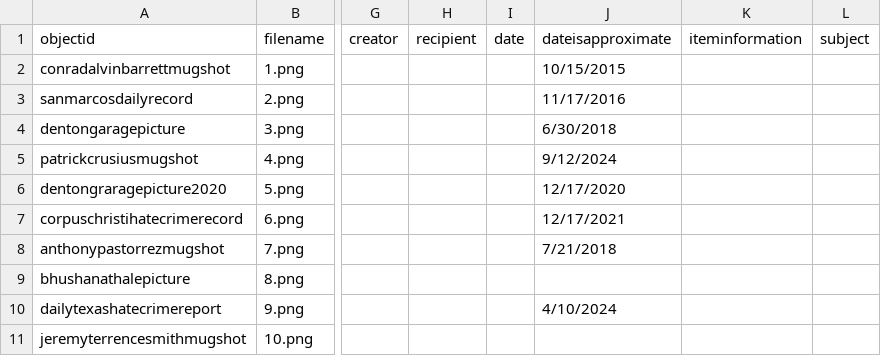
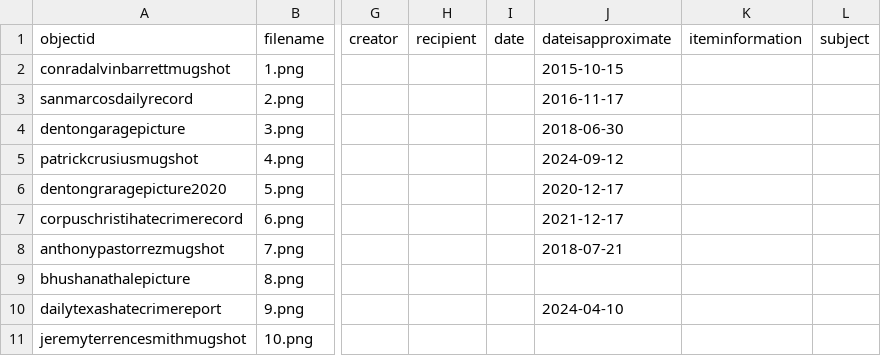
Before and after one commit to Moosewayne1/DH, a CSV file: _data/DH Metadata - Sheet1.csv, drawn as a sheet; only a part is shown, gaps mark what is left out; the diff names each change by its address in the sheet, - before the commit and + after, or states it on an @@ line.

Commit message:
Update DH Metadata - Sheet1.csv

```diff
--- a/_data/DH Metadata - Sheet1.csv
+++ b/_data/DH Metadata - Sheet1.csv
-J2 (dateisapproximate): 10/15/2015
+J2 (dateisapproximate): 2015-10-15
-J3 (dateisapproximate): 11/17/2016
+J3 (dateisapproximate): 2016-11-17
-J4 (dateisapproximate): 6/30/2018
+J4 (dateisapproximate): 2018-06-30
-J5 (dateisapproximate): 9/12/2024
+J5 (dateisapproximate): 2024-09-12
-J6 (dateisapproximate): 12/17/2020
+J6 (dateisapproximate): 2020-12-17
-J7 (dateisapproximate): 12/17/2021
+J7 (dateisapproximate): 2021-12-17
-J8 (dateisapproximate): 7/21/2018
+J8 (dateisapproximate): 2018-07-21
-J10 (dateisapproximate): 4/10/2024
+J10 (dateisapproximate): 2024-04-10
```
